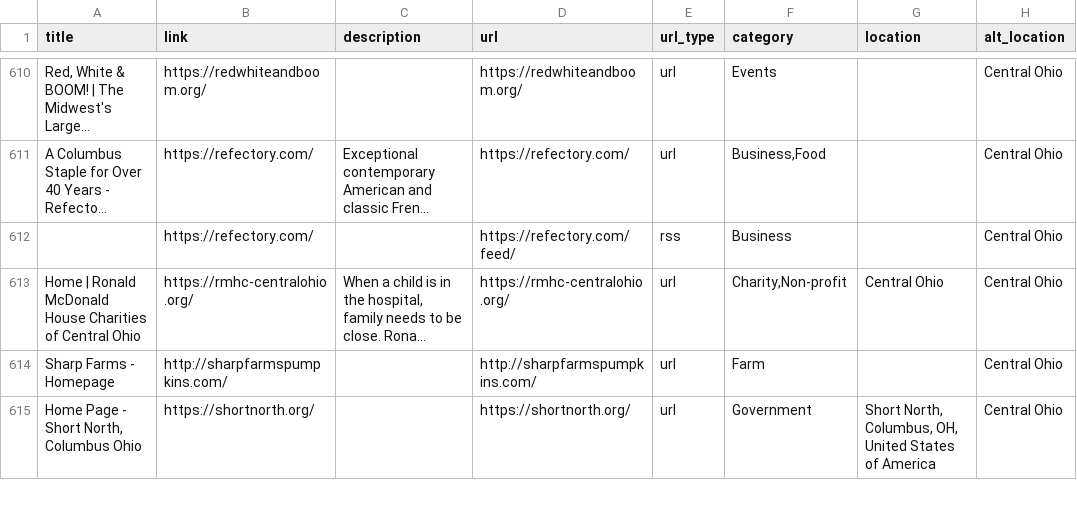
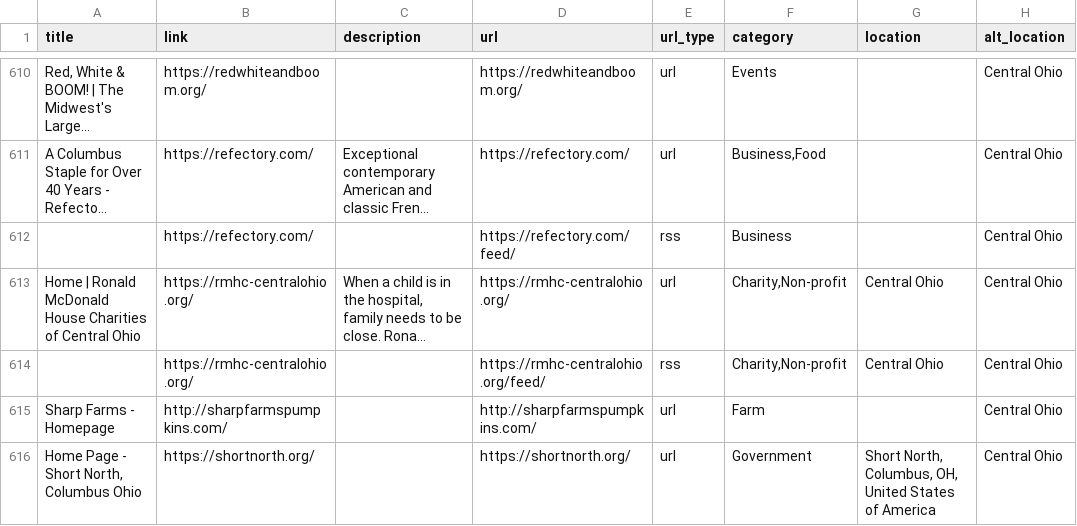
Before and after one commit to TomCasavant/ohio-sites, a CSV file: ohio.csv, drawn as a sheet; only a part is shown, gaps mark what is left out; long unchanged cells end in …; the diff names each change by its address in the sheet, - before the commit and + after, or states it on an @@ line.

```diff
--- a/ohio.csv
+++ b/ohio.csv
+row 614:  | https://rmhc-centralohio.org/ |  | https://rmhc-centralohio.org/feed/ | rss | Charity,Non-profit | Central Ohio | Central Ohio
```
Also changed, not shown: 2 other files.
